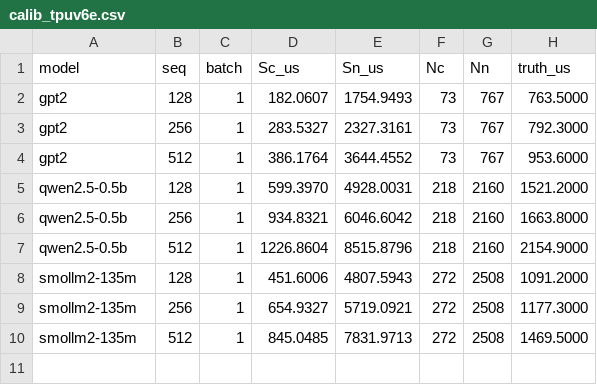
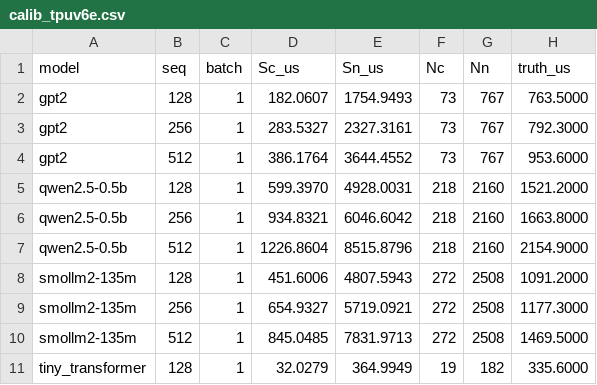
Before and after one commit to scalesim-project/SCALE-Sim, a CSV file: scalesim/calibration_pure/calib_tpuv6e.csv, drawn as a sheet.

Commit message:
v6e: switch to size-dependent C_forward (match new v4 formula)
Refit v6e whole-model compensation to the size-dependent form C0 + C1*n_gemm,
adding tiny_transformer as the small-model anchor (truth via measure_tiny_truth_v6e
.py). a1=0.0295 pinned (Sn and n_gemm confounded -> free solve degenerate; a1 from
the robust LLM fit, ~v4's 0.036). v6e floor is large+constant: C0=321us, C1=0.80us
/GEMM (vs v4 C0=81,C1=0.253 -- v6e pays a bigger fixed per-forward overhead).
In-sample 10.8% (~v4's 11.9%). Fixes small-model over-prediction: tiny +13% (was
+59% with the LLM-only fixed C=490). End-to-end seq128: tiny +13, gpt2 -19.7,
smollm2 +3.8, qwen -18.4%.

```diff
--- a/scalesim/calibration_pure/calib_tpuv6e.csv
+++ b/scalesim/calibration_pure/calib_tpuv6e.csv
@@ -10 +10,2 @@ smollm2-135m,256,1,654.9327,5719.0921,272,2508,1177.3000
 smollm2-135m,512,1,845.0485,7831.9713,272,2508,1469.5000
+tiny_transformer,128,1,32.0279,364.9949,19,182,335.6000
```
Also changed, not shown: scalesim/calibration_pure/e2e_device_truth_tpuv6e.csv, 5 other files.
